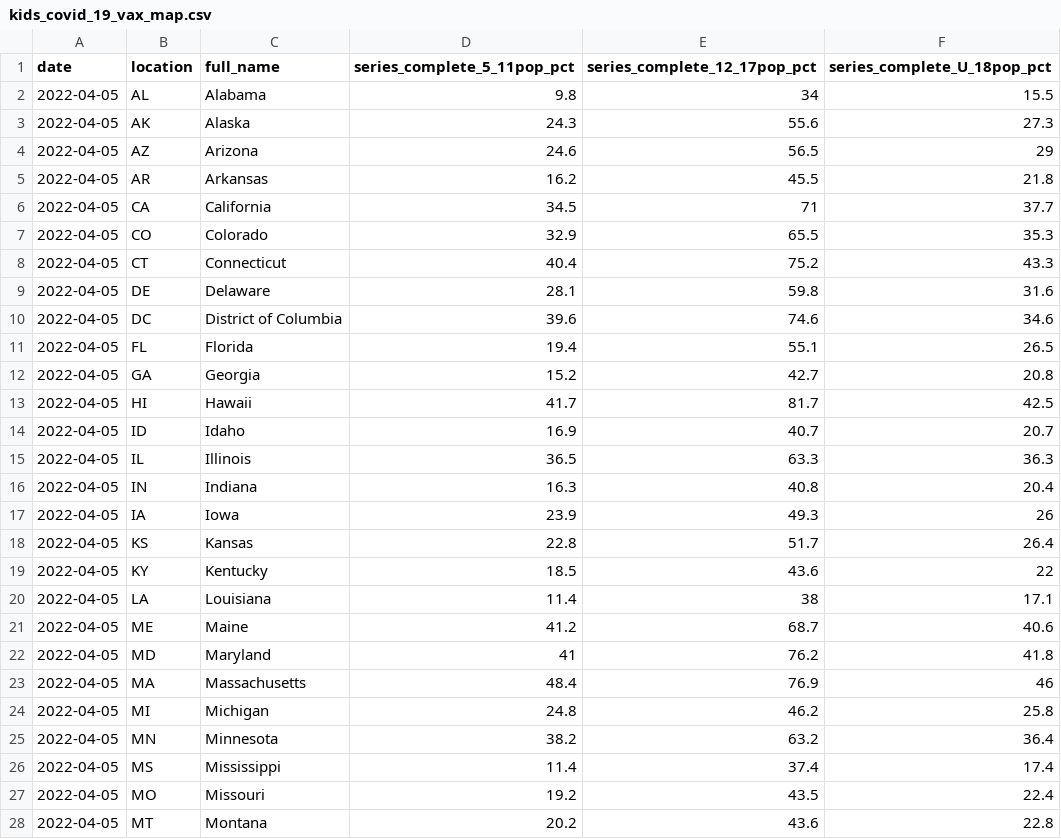
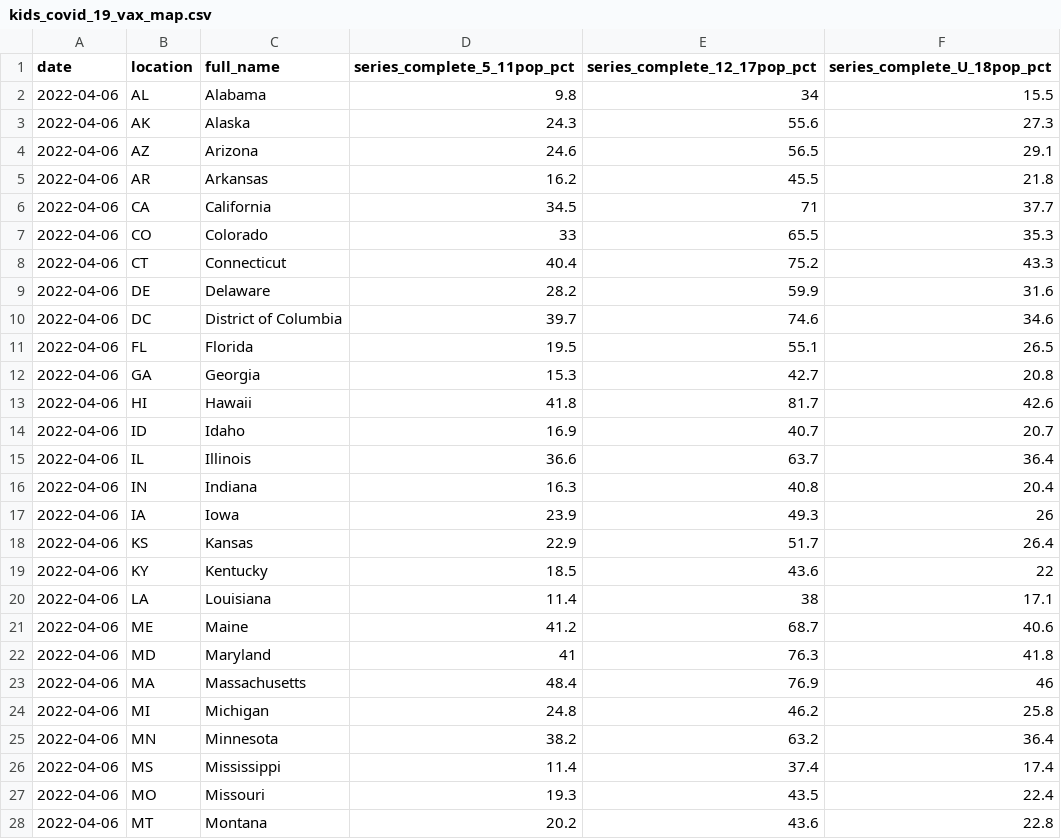
Before and after one commit to Dotdash-Data-Journalism/2022_VWH_kids_vax_map, a CSV file: data/kids_covid_19_vax_map.csv, drawn as a sheet; only a part is shown; the diff covers the shown part only.

```diff
--- a/data/kids_covid_19_vax_map.csv
+++ b/data/kids_covid_19_vax_map.csv
@@ -1,28 +1,28 @@
 date,location,full_name,series_complete_5_11pop_pct,series_complete_12_17pop_pct,series_complete_U_18pop_pct
-2022-04-05,AL,Alabama,9.8,34,15.5
-2022-04-05,AK,Alaska,24.3,55.6,27.3
-2022-04-05,AZ,Arizona,24.6,56.5,29
-2022-04-05,AR,Arkansas,16.2,45.5,21.8
-2022-04-05,CA,California,34.5,71,37.7
-2022-04-05,CO,Colorado,32.9,65.5,35.3
-2022-04-05,CT,Connecticut,40.4,75.2,43.3
-2022-04-05,DE,Delaware,28.1,59.8,31.6
-2022-04-05,DC,District of Columbia,39.6,74.6,34.6
-2022-04-05,FL,Florida,19.4,55.1,26.5
-2022-04-05,GA,Georgia,15.2,42.7,20.8
-2022-04-05,HI,Hawaii,41.7,81.7,42.5
-2022-04-05,ID,Idaho,16.9,40.7,20.7
-2022-04-05,IL,Illinois,36.5,63.3,36.3
-2022-04-05,IN,Indiana,16.3,40.8,20.4
-2022-04-05,IA,Iowa,23.9,49.3,26
-2022-04-05,KS,Kansas,22.8,51.7,26.4
-2022-04-05,KY,Kentucky,18.5,43.6,22
-2022-04-05,LA,Louisiana,11.4,38,17.1
-2022-04-05,ME,Maine,41.2,68.7,40.6
-2022-04-05,MD,Maryland,41,76.2,41.8
-2022-04-05,MA,Massachusetts,48.4,76.9,46
-2022-04-05,MI,Michigan,24.8,46.2,25.8
-2022-04-05,MN,Minnesota,38.2,63.2,36.4
-2022-04-05,MS,Mississippi,11.4,37.4,17.4
-2022-04-05,MO,Missouri,19.2,43.5,22.4
-2022-04-05,MT,Montana,20.2,43.6,22.8
+2022-04-06,AL,Alabama,9.8,34,15.5
+2022-04-06,AK,Alaska,24.3,55.6,27.3
+2022-04-06,AZ,Arizona,24.6,56.5,29.1
+2022-04-06,AR,Arkansas,16.2,45.5,21.8
+2022-04-06,CA,California,34.5,71,37.7
+2022-04-06,CO,Colorado,33,65.5,35.3
+2022-04-06,CT,Connecticut,40.4,75.2,43.3
+2022-04-06,DE,Delaware,28.2,59.9,31.6
+2022-04-06,DC,District of Columbia,39.7,74.6,34.6
+2022-04-06,FL,Florida,19.5,55.1,26.5
+2022-04-06,GA,Georgia,15.3,42.7,20.8
+2022-04-06,HI,Hawaii,41.8,81.7,42.6
+2022-04-06,ID,Idaho,16.9,40.7,20.7
+2022-04-06,IL,Illinois,36.6,63.7,36.4
+2022-04-06,IN,Indiana,16.3,40.8,20.4
+2022-04-06,IA,Iowa,23.9,49.3,26
+2022-04-06,KS,Kansas,22.9,51.7,26.4
+2022-04-06,KY,Kentucky,18.5,43.6,22
+2022-04-06,LA,Louisiana,11.4,38,17.1
+2022-04-06,ME,Maine,41.2,68.7,40.6
+2022-04-06,MD,Maryland,41,76.3,41.8
+2022-04-06,MA,Massachusetts,48.4,76.9,46
+2022-04-06,MI,Michigan,24.8,46.2,25.8
+2022-04-06,MN,Minnesota,38.2,63.2,36.4
+2022-04-06,MS,Mississippi,11.4,37.4,17.4
+2022-04-06,MO,Missouri,19.3,43.5,22.4
+2022-04-06,MT,Montana,20.2,43.6,22.8
```
Also changed, not shown: 36 edited cells elsewhere in this file.
